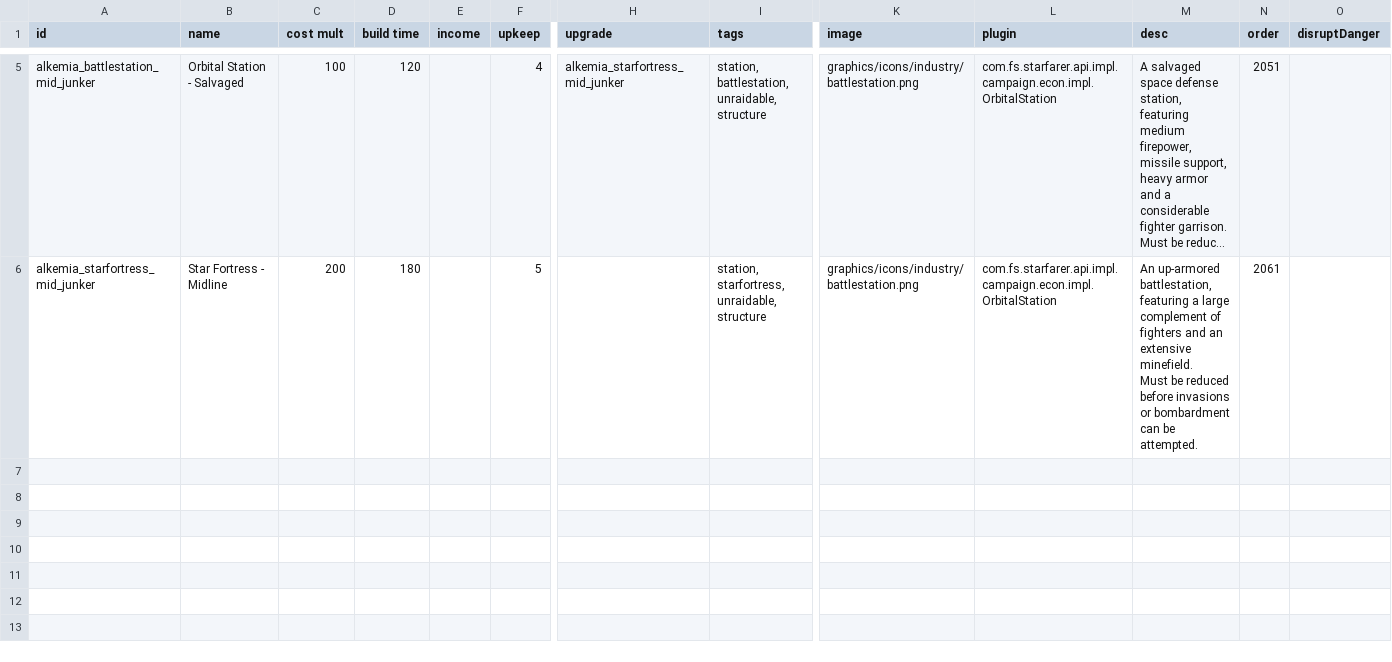
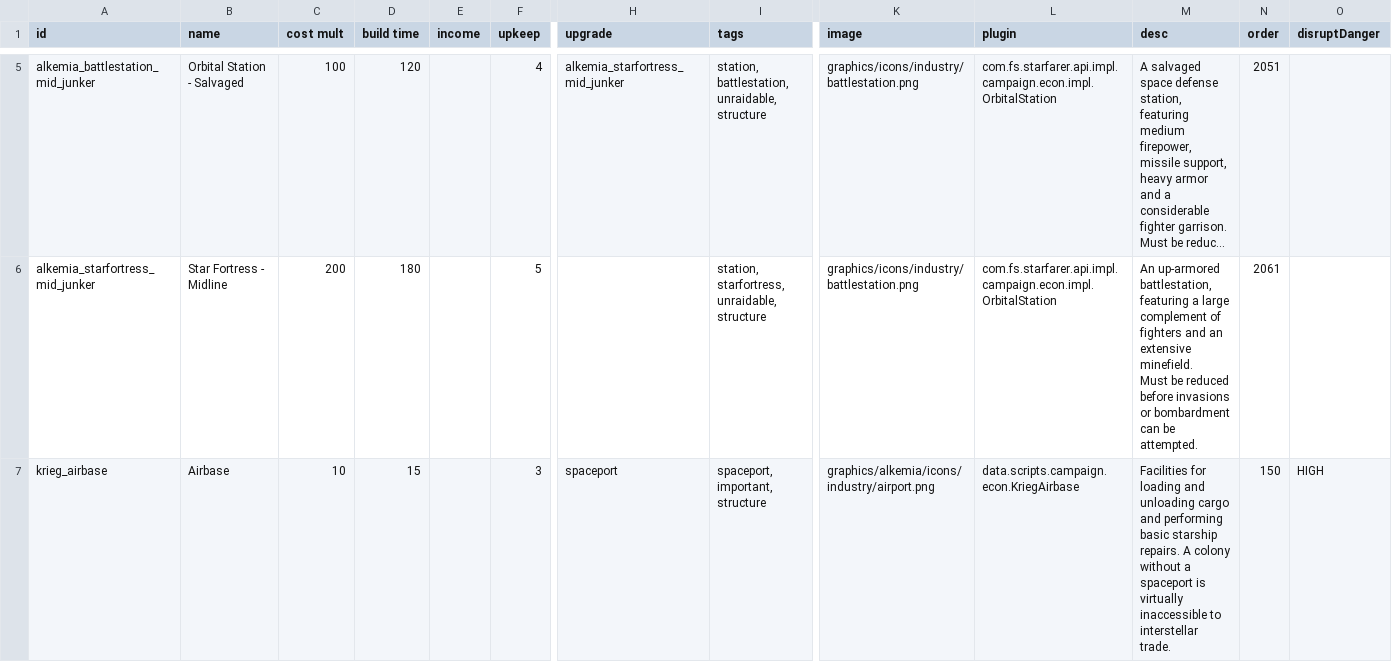
Before and after one commit to AlfredBroda/AlkemiaArmory, a CSV file: data/campaign/industries.csv, drawn as a sheet; only a part is shown, gaps mark what is left out; long unchanged cells end in …; rows hold the shown columns only; the diff names each change by its address in the sheet, - before the commit and + after, or states it on an @@ line.

Commit message:
Bug fixes, Fortress battery weapon on sale Airbase structure

```diff
--- a/data/campaign/industries.csv
+++ b/data/campaign/industries.csv
+row 7: krieg_airbase | Airbase | 10 | 15 |  | 3 | spaceport | spaceport, important, structure | graphics/alkemia/icons/industry/airport.png | data.scripts.campaign.econ.KriegAirbase | Facilities for loading and unloading cargo and performing basic starship repairs. A colony without a spaceport is virtually inaccessible to interstellar trade. | 150 | HIGH
```
Also changed, not shown: data/hulls/ship_data.csv, data/strings/descriptions.csv, 13 other files.
